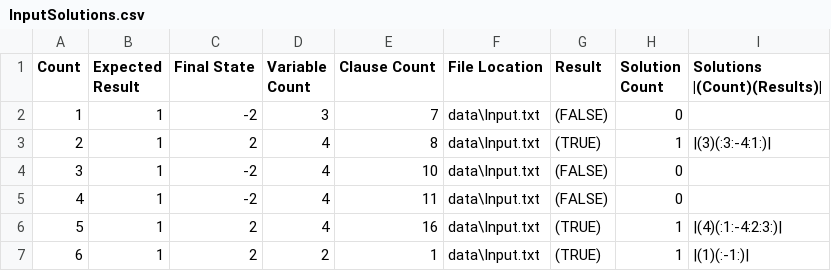
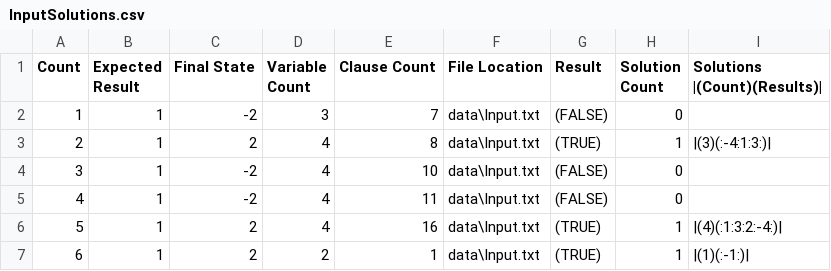
Before and after one commit to TeamJoe/SAT-Solver, a CSV file: out/InputSolutions.csv, drawn as a sheet.

```diff
--- a/out/InputSolutions.csv
+++ b/out/InputSolutions.csv
@@ -2,6 +2,6 @@ Count,Expected Result,Final State,Variable Count,Clause Count,File Location,Resu
 1,1,-2,3,7,data\Input.txt,(FALSE),0,
-2,1,2,4,8,data\Input.txt,(TRUE),1,|(3)(:3:-4:1:)|
+2,1,2,4,8,data\Input.txt,(TRUE),1,|(3)(:-4:1:3:)|
 3,1,-2,4,10,data\Input.txt,(FALSE),0,
 4,1,-2,4,11,data\Input.txt,(FALSE),0,
-5,1,2,4,16,data\Input.txt,(TRUE),1,|(4)(:1:-4:2:3:)|
+5,1,2,4,16,data\Input.txt,(TRUE),1,|(4)(:1:3:2:-4:)|
 6,1,2,2,1,data\Input.txt,(TRUE),1,|(1)(:-1:)|
```
Also changed, not shown: out/InputOut.csv, 7 other files.
